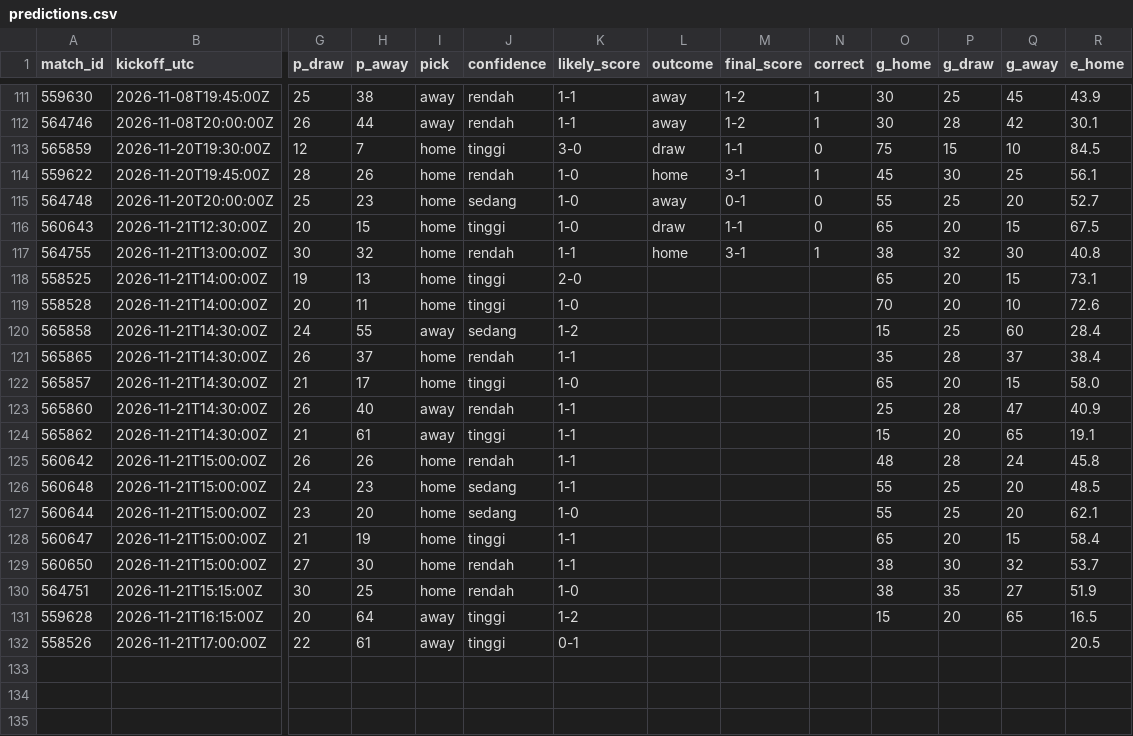
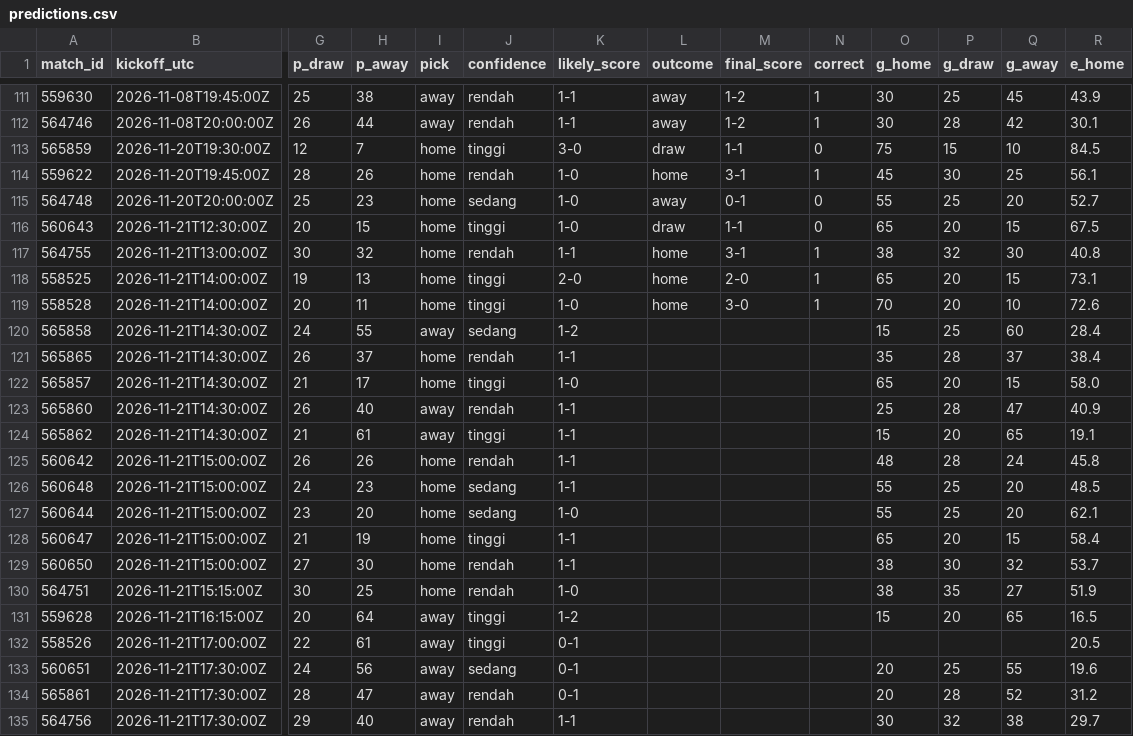
Before and after one commit to Byzx16/football-agent, a CSV file: predictions.csv, drawn as a sheet; only a part is shown, gaps mark what is left out; rows hold the shown columns only; the diff names each change by its address in the sheet, - before the commit and + after, or states it on an @@ line.

```diff
--- a/predictions.csv
+++ b/predictions.csv
-L118:L119 (outcome): (empty)
+L118:L119 (outcome): home
-M118 (final_score): (empty)
+M118 (final_score): 2-0
-N118:N119 (correct): (empty)
+N118:N119 (correct): 1
-M119 (final_score): (empty)
+M119 (final_score): 3-0
+row 133: 560651 | 2026-11-21T17:30:00Z | 24 | 56 | away | sedang | 0-1 |  |  |  | 20 | 25 | 55 | 19.6
+row 134: 565861 | 2026-11-21T17:30:00Z | 28 | 47 | away | rendah | 0-1 |  |  |  | 20 | 28 | 52 | 31.2
+row 135: 564756 | 2026-11-21T17:30:00Z | 29 | 40 | away | rendah | 1-1 |  |  |  | 30 | 32 | 38 | 29.7
```
Also changed, not shown: 2 other files.
